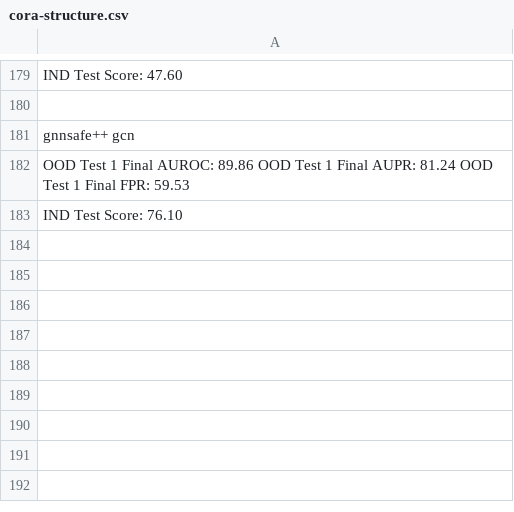
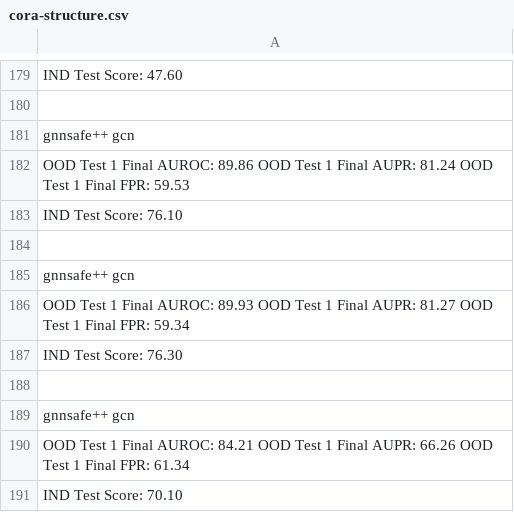
Before and after one commit to hoanganh1105/GEO, a CSV file: GNNSafe/results/cora-structure.csv, drawn as a sheet; only a part is shown, gaps mark what is left out.

Commit message:
feat: implement MLP-based scalar score fusion for OOD detection

```diff
--- a/GNNSafe/results/cora-structure.csv
+++ b/GNNSafe/results/cora-structure.csv
@@ -183 +183,9 @@ OOD Test 1 Final AUROC: 89.86 OOD Test 1 Final AUPR: 81.24 OOD Test 1 Final FPR:
 IND Test Score: 76.10
+
+gnnsafe++ gcn
+OOD Test 1 Final AUROC: 89.93 OOD Test 1 Final AUPR: 81.27 OOD Test 1 Final FPR: 59.34
+IND Test Score: 76.30
+
+gnnsafe++ gcn
+OOD Test 1 Final AUROC: 84.21 OOD Test 1 Final AUPR: 66.26 OOD Test 1 Final FPR: 61.34
+IND Test Score: 70.10
```
Also changed, not shown: GNNSafe/results/cora-feature.csv, 6 other files.
